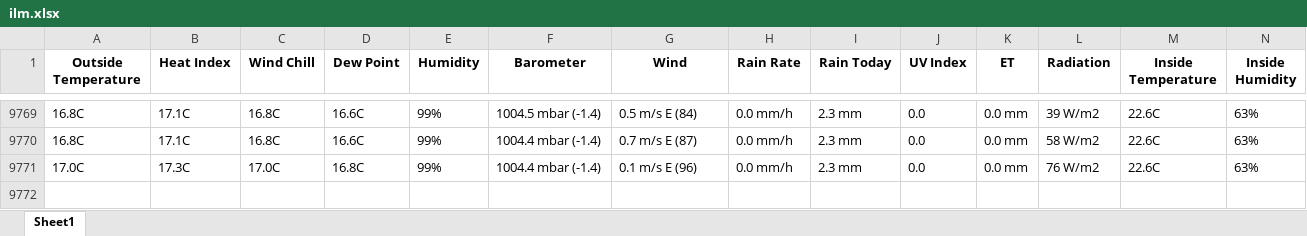
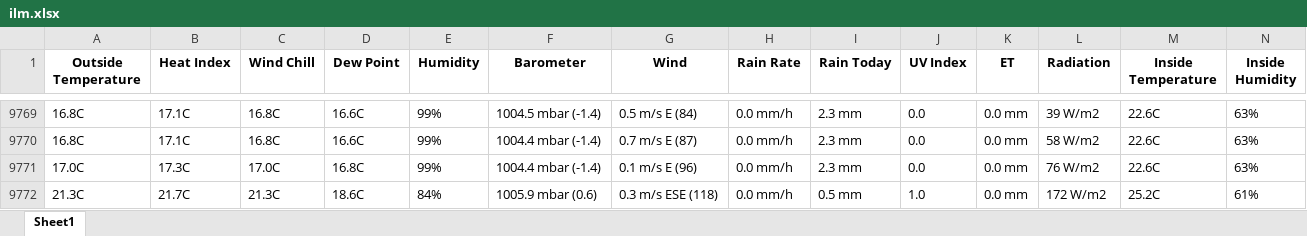
Before and after one commit to taneluprus/UT, an Excel workbook: ilm.xlsx, sheet Sheet1, drawn as a sheet; only a part is shown, gaps mark what is left out; values as stored, in another font and other column widths than the file's, no borders; rows hold the shown columns only; the diff names each change by its address in the sheet, - before the commit and + after, or states it on an @@ line.

```diff
--- a/ilm.xlsx (sheet Sheet1)
+++ b/ilm.xlsx (sheet Sheet1)
+row 9772: 21.3C | 21.7C | 21.3C | 18.6C | 84% | 1005.9 mbar (0.6) | 0.3 m/s ESE (118) | 0.0 mm/h | 0.5 mm | 1.0 | 0.0 mm | 172 W/m2 | 25.2C | 61%
```
Also changed, not shown: 1 other file.
